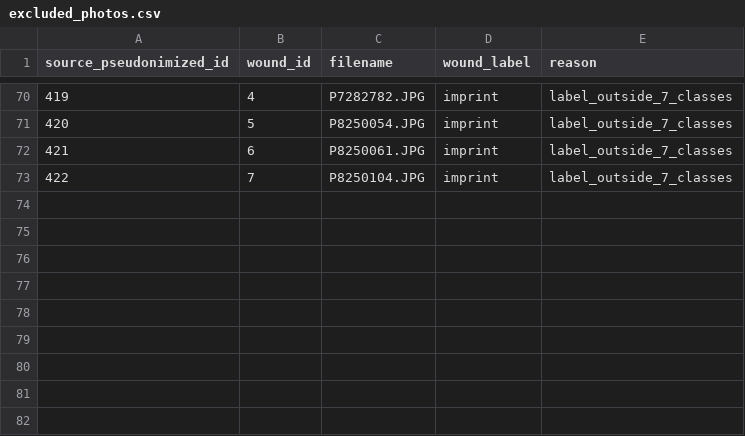
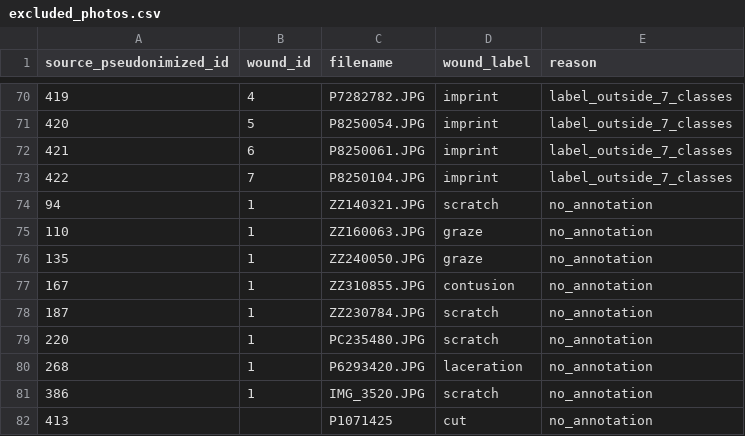
Before and after one commit to gamworking-stack/forensic-woundclassification, a CSV file: data/relabel_2026_10_23/excluded_photos.csv, drawn as a sheet; only a part is shown, gaps mark what is left out.

```diff
--- a/data/relabel_2026_10_23/excluded_photos.csv
+++ b/data/relabel_2026_10_23/excluded_photos.csv
@@ -73 +73,10 @@ source_pseudonimized_id,wound_id,filename,wound_label,reason
 422,7,P8250104.JPG,imprint,label_outside_7_classes
+94,1,ZZ140321.JPG,scratch,no_annotation
+110,1,ZZ160063.JPG,graze,no_annotation
+135,1,ZZ240050.JPG,graze,no_annotation
+167,1,ZZ310855.JPG,contusion,no_annotation
+187,1,ZZ230784.JPG,scratch,no_annotation
+220,1,PC235480.JPG,scratch,no_annotation
+268,1,P6293420.JPG,laceration,no_annotation
+386,1,IMG_3520.JPG,scratch,no_annotation
+413,,P1071425,cut,no_annotation
```
Also changed, not shown: data/relabel_2026_10_23/splits/case_level_split_manifest.csv, data/relabel_2026_10_23/splits/case_level_split_summary.csv, 10 other files.
